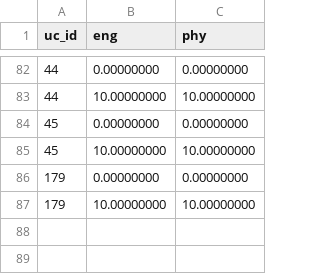
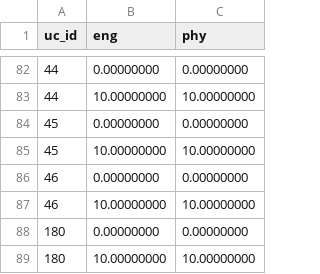
Before and after one commit to DiamondLightSource/pytac, a CSV file: src/pytac/data/48/uc_pchip_data.csv, drawn as a sheet; only a part is shown, gaps mark what is left out.

```diff
--- a/src/pytac/data/48/uc_pchip_data.csv
+++ b/src/pytac/data/48/uc_pchip_data.csv
@@ -85,3 +85,5 @@ uc_id,eng,phy
 45,10.00000000,10.00000000
-179,0.00000000,0.00000000
-179,10.00000000,10.00000000
+46,0.00000000,0.00000000
+46,10.00000000,10.00000000
+180,0.00000000,0.00000000
+180,10.00000000,10.00000000
```
Also changed, not shown: src/pytac/data/48/elements.csv, src/pytac/data/48/epics_devices.csv, 3 other files.
